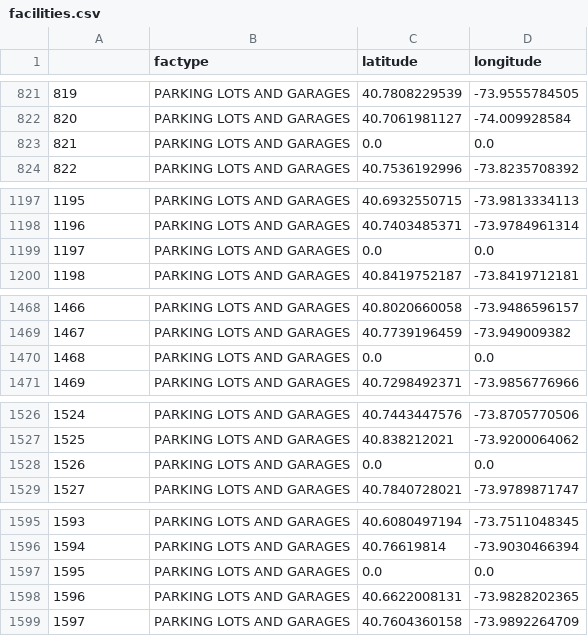
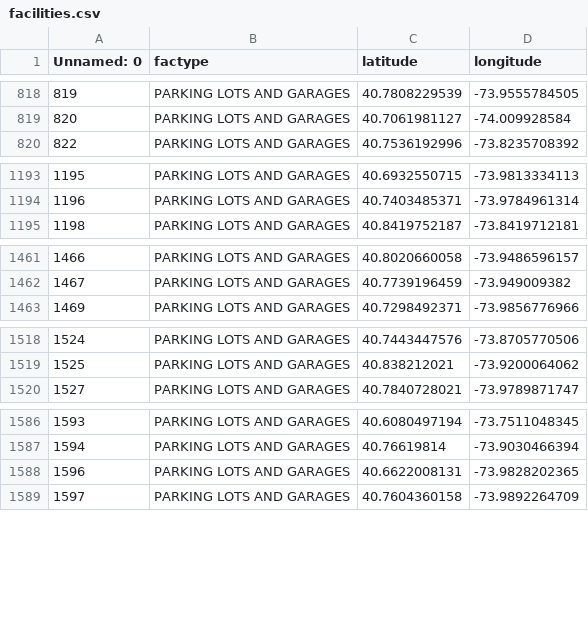
Before and after one commit to fynnweaver/Mid-Term-Project, a CSV file: processed_data/facilities.csv, drawn as a sheet; only a part is shown, gaps mark what is left out; the diff covers the shown part only; the diff names each change by its address in the sheet, - before the commit and + after, or states it on an @@ line.

```diff
--- a/processed_data/facilities.csv
+++ b/processed_data/facilities.csv
@@ column A (Unnamed: 0) renumbered in row 1 @@
-row 823: 821 | PARKING LOTS AND GARAGES | 0.0 | 0.0
-row 1199: 1197 | PARKING LOTS AND GARAGES | 0.0 | 0.0
-row 1470: 1468 | PARKING LOTS AND GARAGES | 0.0 | 0.0
-row 1528: 1526 | PARKING LOTS AND GARAGES | 0.0 | 0.0
-row 1597: 1595 | PARKING LOTS AND GARAGES | 0.0 | 0.0
```
Also changed, not shown: 18 removed rows elsewhere in this file, processed_data/geocoded_population.csv, 3 other files.
